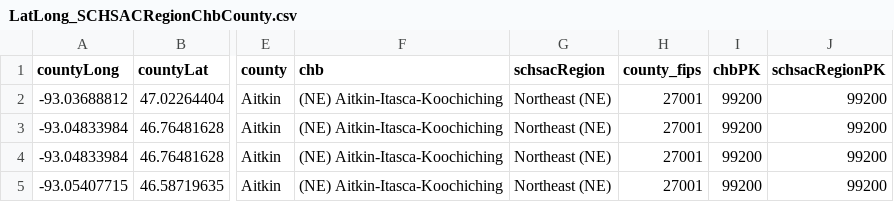
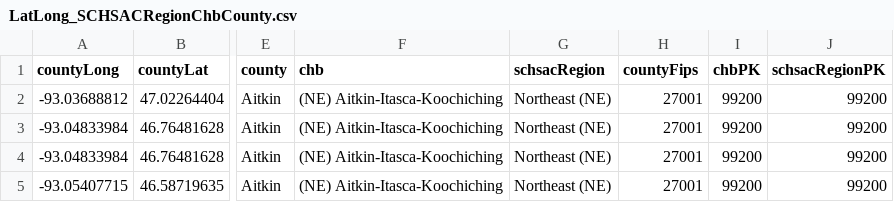
Before and after one commit to lphmn/data_publicState, a CSV file: MN SCHSAC & CHB Regions/LatLong_SCHSACRegionChbCounty.csv, drawn as a sheet; only a part is shown, gaps mark what is left out; the diff names each change by its address in the sheet, - before the commit and + after, or states it on an @@ line.

Commit message:
Update LatLong_SCHSACRegionChbCounty.csv

```diff
--- a/MN SCHSAC & CHB Regions/LatLong_SCHSACRegionChbCounty.csv
+++ b/MN SCHSAC & CHB Regions/LatLong_SCHSACRegionChbCounty.csv
-H1: county_fips
+H1: countyFips
```
